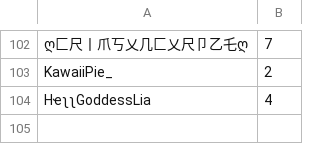
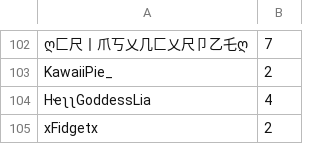
Before and after one commit to SpiritXR/Patreon-List-Manager-List, a CSV file: Patreon List.csv, drawn as a sheet; only a part is shown, gaps mark what is left out; the diff names each change by its address in the sheet, - before the commit and + after, or states it on an @@ line.

Commit message:
Update Patreon List.csv
added: xFidgetx (2)

```diff
--- a/Patreon List.csv
+++ b/Patreon List.csv
+row 105: xFidgetx | 2
```
